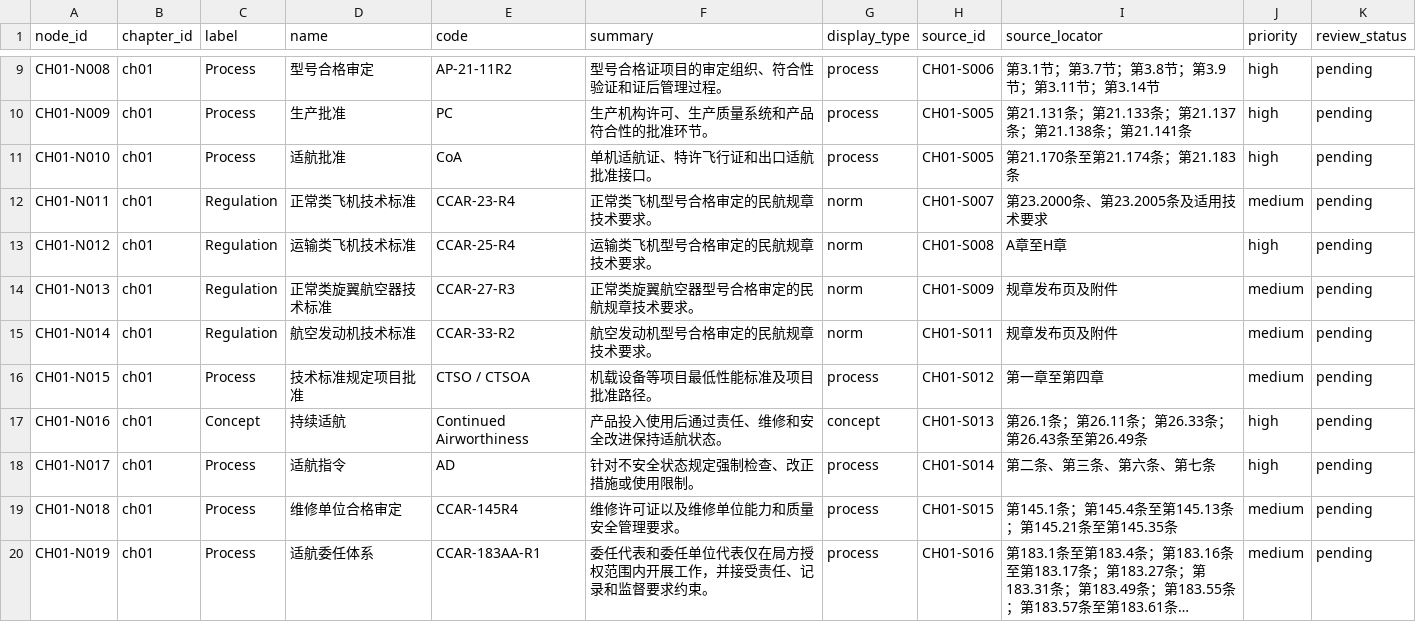
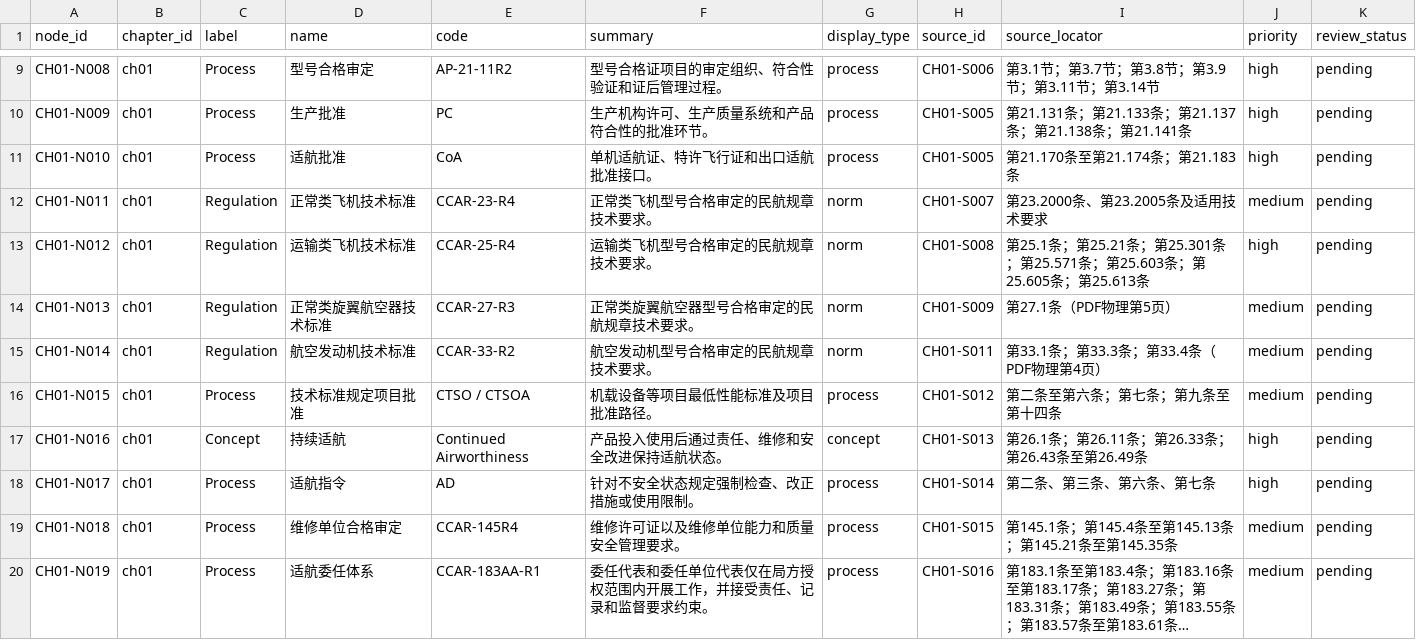
Before and after one commit to TuZ1206/airworthiness, a CSV file: data/chapters/ch01/nodes.csv, drawn as a sheet; only a part is shown, gaps mark what is left out; long unchanged cells end in …; the diff covers the shown part only.

```diff
--- a/data/chapters/ch01/nodes.csv
+++ b/data/chapters/ch01/nodes.csv
@@ -12,6 +12,6 @@ CH01-N010,ch01,Process,适航批准,CoA,单机适航证、特许飞行证和出
 CH01-N011,ch01,Regulation,正常类飞机技术标准,CCAR-23-R4,正常类飞机型号合格审定的民航规章技术要求。,norm,CH01-S007,第23.2000条、第23.2005条及适用技术要求,medium,pending
-CH01-N012,ch01,Regulation,运输类飞机技术标准,CCAR-25-R4,运输类飞机型号合格审定的民航规章技术要求。,norm,CH01-S008,A章至H章,high,pending
-CH01-N013,ch01,Regulation,正常类旋翼航空器技术标准,CCAR-27-R3,正常类旋翼航空器型号合格审定的民航规章技术要求。,norm,CH01-S009,规章发布页及附件,medium,pending
-CH01-N014,ch01,Regulation,航空发动机技术标准,CCAR-33-R2,航空发动机型号合格审定的民航规章技术要求。,norm,CH01-S011,规章发布页及附件,medium,pending
-CH01-N015,ch01,Process,技术标准规定项目批准,CTSO / CTSOA,机载设备等项目最低性能标准及项目批准路径。,process,CH01-S012,第一章至第四章,medium,pending
+CH01-N012,ch01,Regulation,运输类飞机技术标准,CCAR-25-R4,运输类飞机型号合格审定的民航规章技术要求。,norm,CH01-S008,第25.1条；第25.21条；第25.301条；第25.571条；第25.603条；第25.605条；第25.613条,high,pending
+CH01-N013,ch01,Regulation,正常类旋翼航空器技术标准,CCAR-27-R3,正常类旋翼航空器型号合格审定的民航规章技术要求。,norm,CH01-S009,第27.1条（PDF物理第5页）,medium,pending
+CH01-N014,ch01,Regulation,航空发动机技术标准,CCAR-33-R2,航空发动机型号合格审定的民航规章技术要求。,norm,CH01-S011,第33.1条；第33.3条；第33.4条（PDF物理第4页）,medium,pending
+CH01-N015,ch01,Process,技术标准规定项目批准,CTSO / CTSOA,机载设备等项目最低性能标准及项目批准路径。,process,CH01-S012,第二条至第六条；第七条；第九条至第十四条,medium,pending
 CH01-N016,ch01,Concept,持续适航,Continued Airworthiness,产品投入使用后通过责任、维修和安全改进保持适航状态。,concept,CH01-S013,第26.1条；第26.11条；第26.33条；第26.43条至第26.49条,high,pending
```
Also changed, not shown: 4 edited cells elsewhere in this file, data/chapters/ch01/relations.csv, data/chapters/ch01/sources.csv, 11 other files.
